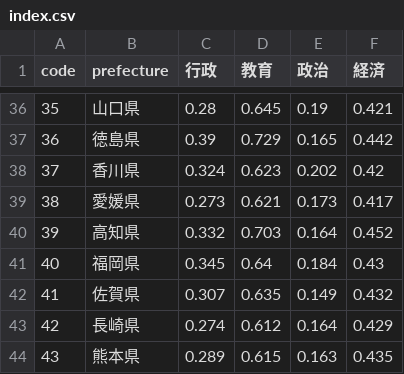
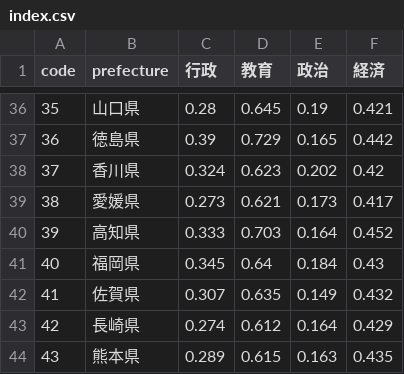
Before and after one commit to kyodo-official/gender-gap-index, a CSV file: result/2025/csv/index.csv, drawn as a sheet; only a part is shown, gaps mark what is left out.

```diff
--- a/result/2025/csv/index.csv
+++ b/result/2025/csv/index.csv
@@ -39,3 +39,3 @@
 38,愛媛県,0.273,0.621,0.173,0.417
-39,高知県,0.332,0.703,0.164,0.452
+39,高知県,0.333,0.703,0.164,0.452
 40,福岡県,0.345,0.64,0.184,0.43
```
Also changed, not shown: data/2025/行政/【15】市区町村の審議会の男女比＝防災会議を除く).csv, result/2025/csv/rankings.csv, 6 other files.
